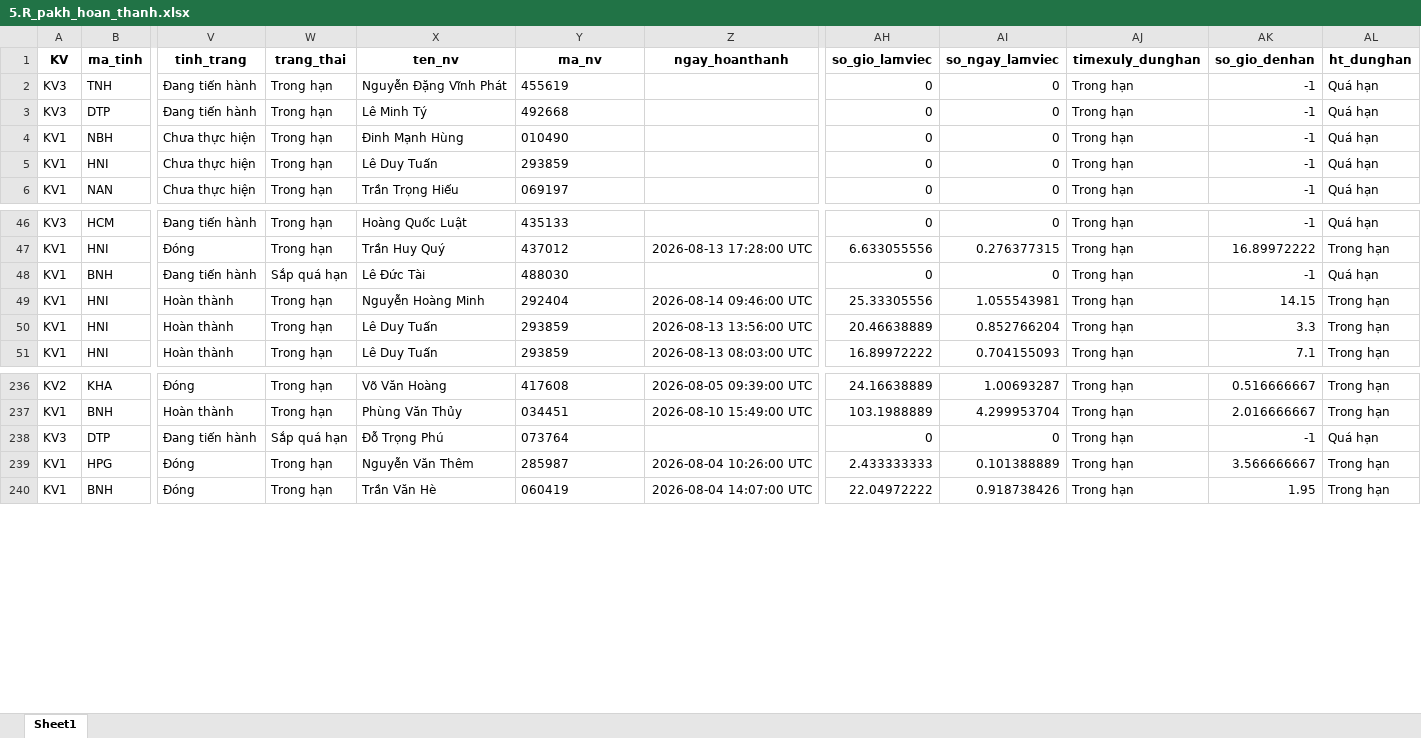
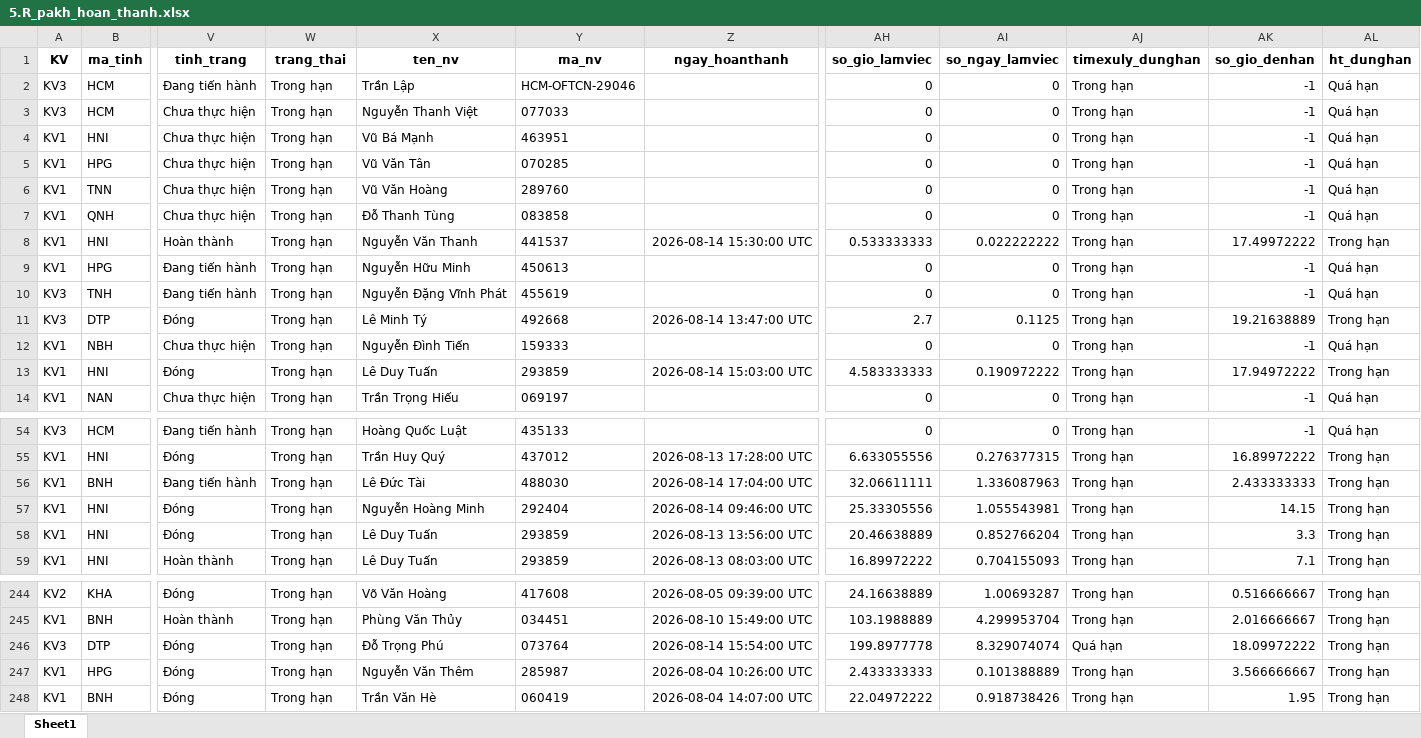
Before and after one commit to Nhunggg1612/dashboard-PAKH, an Excel workbook: data/5.R_pakh_hoan_thanh.xlsx, sheet Sheet1, drawn as a sheet; only a part is shown, gaps mark what is left out; values as stored, in another font and other column widths than the file's, no borders; addresses are those after the commit; rows hold the shown columns only; the diff covers the shown part only; the diff names each change by its address in the sheet, - before the commit and + after, or states it on an @@ line.

```diff
--- a/data/5.R_pakh_hoan_thanh.xlsx (sheet Sheet1)
+++ b/data/5.R_pakh_hoan_thanh.xlsx (sheet Sheet1)
+row 2: KV3 | HCM | Đang tiến hành | Trong hạn | Trần Lập | HCM-OFTCN-29046 |  | 0 | 0 | Trong hạn | -1 | Quá hạn
+row 3: KV3 | HCM | Chưa thực hiện | Trong hạn | Nguyễn Thanh Việt | 077033 |  | 0 | 0 | Trong hạn | -1 | Quá hạn
+row 4: KV1 | HNI | Chưa thực hiện | Trong hạn | Vũ Bá Mạnh | 463951 |  | 0 | 0 | Trong hạn | -1 | Quá hạn
+row 5: KV1 | HPG | Chưa thực hiện | Trong hạn | Vũ Văn Tân | 070285 |  | 0 | 0 | Trong hạn | -1 | Quá hạn
+row 6: KV1 | TNN | Chưa thực hiện | Trong hạn | Vũ Văn Hoàng | 289760 |  | 0 | 0 | Trong hạn | -1 | Quá hạn
+row 7: KV1 | QNH | Chưa thực hiện | Trong hạn | Đỗ Thanh Tùng | 083858 |  | 0 | 0 | Trong hạn | -1 | Quá hạn
+row 8: KV1 | HNI | Hoàn thành | Trong hạn | Nguyễn Văn Thanh | 441537 | 2026-08-14 15:30:00 UTC | 0.533333333 | 0.022222222 | Trong hạn | 17.49972222 | Trong hạn
+row 9: KV1 | HPG | Đang tiến hành | Trong hạn | Nguyễn Hữu Minh | 450613 |  | 0 | 0 | Trong hạn | -1 | Quá hạn
-V11 (tinh_trang): Đang tiến hành
+V11 (tinh_trang): Đóng
-Z11 (ngay_hoanthanh): (empty)
+Z11 (ngay_hoanthanh): 2026-08-14 13:47:00 UTC
-AH11 (so_gio_lamviec): 0
+AH11 (so_gio_lamviec): 2.7
-AI11 (so_ngay_lamviec): 0
+AI11 (so_ngay_lamviec): 0.1125
-AK11 (so_gio_denhan): -1
+AK11 (so_gio_denhan): 19.21638889
-AL11 (ht_dunghan): Quá hạn
+AL11 (ht_dunghan): Trong hạn
-X12 (ten_nv): Đinh Mạnh Hùng
+X12 (ten_nv): Nguyễn Đình Tiến
-Y12 (ma_nv): 010490
+Y12 (ma_nv): 159333
-V13 (tinh_trang): Chưa thực hiện
+V13 (tinh_trang): Đóng
-Z13 (ngay_hoanthanh): (empty)
+Z13 (ngay_hoanthanh): 2026-08-14 15:03:00 UTC
-AH13 (so_gio_lamviec): 0
+AH13 (so_gio_lamviec): 4.583333333
-AI13 (so_ngay_lamviec): 0
+AI13 (so_ngay_lamviec): 0.190972222
-AK13 (so_gio_denhan): -1
+AK13 (so_gio_denhan): 17.94972222
-AL13 (ht_dunghan): Quá hạn
+AL13 (ht_dunghan): Trong hạn
-W56 (trang_thai): Sắp quá hạn
+W56 (trang_thai): Trong hạn
-Z56 (ngay_hoanthanh): (empty)
+Z56 (ngay_hoanthanh): 2026-08-14 17:04:00 UTC
-AH56 (so_gio_lamviec): 0
+AH56 (so_gio_lamviec): 32.06611111
-AI56 (so_ngay_lamviec): 0
+AI56 (so_ngay_lamviec): 1.336087963
-AK56 (so_gio_denhan): -1
+AK56 (so_gio_denhan): 2.433333333
-AL56 (ht_dunghan): Quá hạn
+AL56 (ht_dunghan): Trong hạn
-V57:V58 (tinh_trang): Hoàn thành
+V57:V58 (tinh_trang): Đóng
-V246 (tinh_trang): Đang tiến hành
+V246 (tinh_trang): Đóng
-W246 (trang_thai): Sắp quá hạn
+W246 (trang_thai): Trong hạn
-Z246 (ngay_hoanthanh): (empty)
+Z246 (ngay_hoanthanh): 2026-08-14 15:54:00 UTC
-AH246 (so_gio_lamviec): 0
+AH246 (so_gio_lamviec): 199.8977778
-AI246 (so_ngay_lamviec): 0
+AI246 (so_ngay_lamviec): 8.329074074
-AJ246 (timexuly_dunghan): Trong hạn
+AJ246 (timexuly_dunghan): Quá hạn
-AK246 (so_gio_denhan): -1
+AK246 (so_gio_denhan): 18.09972222
-AL246 (ht_dunghan): Quá hạn
+AL246 (ht_dunghan): Trong hạn
```
Also changed, not shown: 66 edited cells elsewhere in this sheet, data/3.R_pakh.xlsx, 8 other files.
